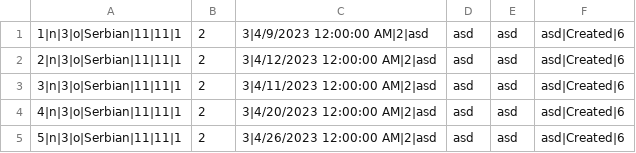
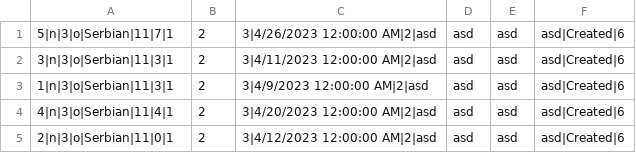
Before and after one commit to dokma11/SIMS-Project-Group-4-Team-B, a CSV file: Sims2023/Sims2023/Resources/Data/tours.csv, drawn as a sheet.

```diff
--- a/Sims2023/Sims2023/Resources/Data/tours.csv
+++ b/Sims2023/Sims2023/Resources/Data/tours.csv
@@ -1,5 +1,5 @@
-1|n|3|o|Serbian|11|11|1,2,3|4/9/2023 12:00:00 AM|2|asd, asd, asd, asd|Created|6
-2|n|3|o|Serbian|11|11|1,2,3|4/12/2023 12:00:00 AM|2|asd, asd, asd, asd|Created|6
-3|n|3|o|Serbian|11|11|1,2,3|4/11/2023 12:00:00 AM|2|asd, asd, asd, asd|Created|6
-4|n|3|o|Serbian|11|11|1,2,3|4/20/2023 12:00:00 AM|2|asd, asd, asd, asd|Created|6
-5|n|3|o|Serbian|11|11|1,2,3|4/26/2023 12:00:00 AM|2|asd, asd, asd, asd|Created|6
+5|n|3|o|Serbian|11|7|1,2,3|4/26/2023 12:00:00 AM|2|asd, asd, asd, asd|Created|6
+3|n|3|o|Serbian|11|3|1,2,3|4/11/2023 12:00:00 AM|2|asd, asd, asd, asd|Created|6
+1|n|3|o|Serbian|11|3|1,2,3|4/9/2023 12:00:00 AM|2|asd, asd, asd, asd|Created|6
+4|n|3|o|Serbian|11|4|1,2,3|4/20/2023 12:00:00 AM|2|asd, asd, asd, asd|Created|6
+2|n|3|o|Serbian|11|0|1,2,3|4/12/2023 12:00:00 AM|2|asd, asd, asd, asd|Created|6
```
Also changed, not shown: Sims2023/Sims2023/Resources/Data/users.csv, 11 other files.
